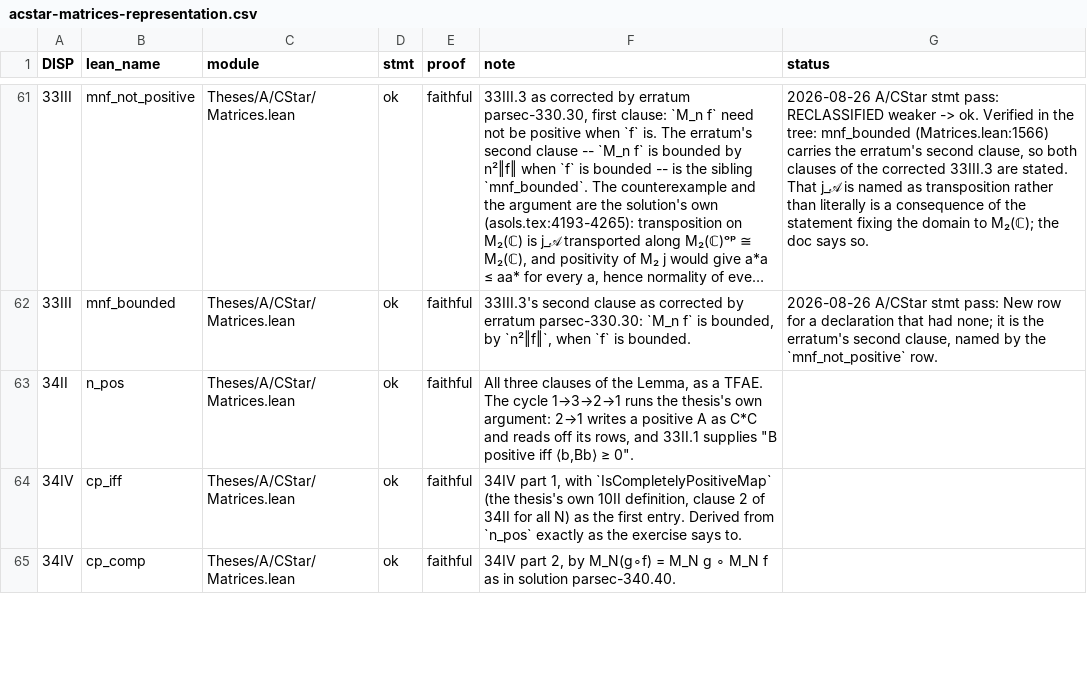
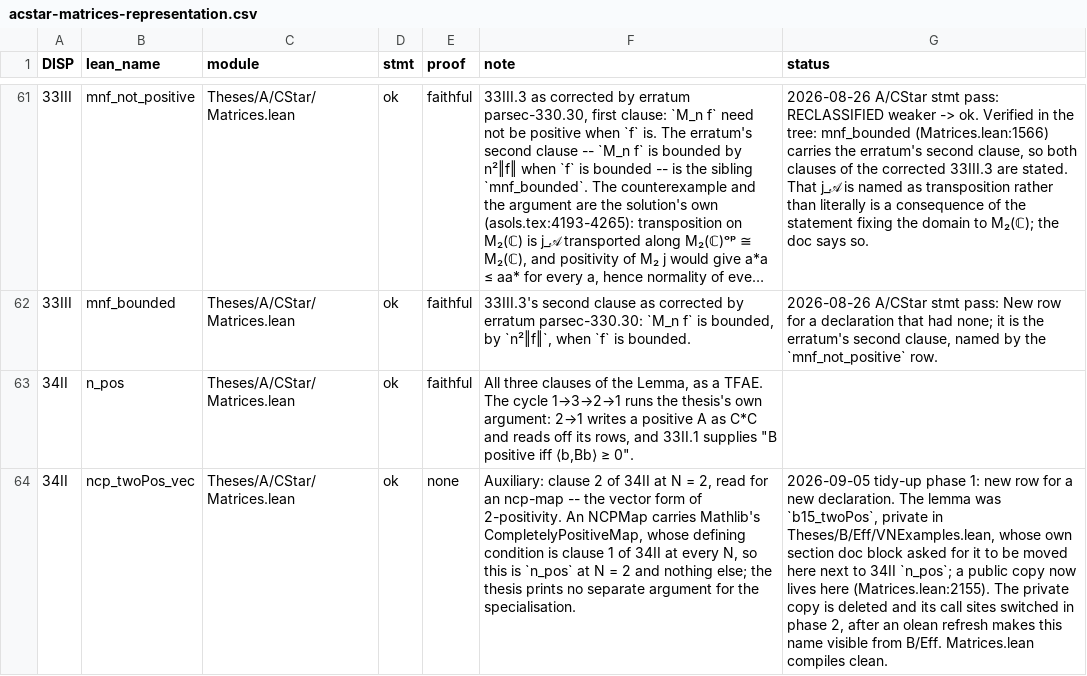
Before and after one commit to westerbaan/theses, a CSV file: lean/docs/audit/acstar-matrices-representation.csv, drawn as a sheet; only a part is shown, gaps mark what is left out; the shorter side is filled out with more unchanged rows; long unchanged cells end in …; the diff covers the shown part only; the diff names each change by its address in the sheet, - before the commit and + after, or states it on an @@ line.

```diff
--- a/lean/docs/audit/acstar-matrices-representation.csv
+++ b/lean/docs/audit/acstar-matrices-representation.csv
+row 64: 34II | ncp_twoPos_vec | Theses/A/CStar/Matrices.lean | ok | none | Auxiliary: clause 2 of 34II at N = 2, read for an ncp-map -- the vector form of 2-positivity. An NCPMap carries Mathlib's CompletelyPositiveMap, whose defining condition is clause 1 of 34II at every N, so this is `n_pos` at N = 2 and nothing else; the thesis prints no separate argument for the specialisation. | 2026-09-05 tidy-up phase 1: new row for a new declaration. The lemma was `b15_twoPos`, private in Theses/B/Eff/VNExamples.lean, whose own section doc block asked for it to be moved here next to 34II `n_pos`; a public copy now lives here (Matrices.lean:2155). The private copy is deleted and its call sites switched in phase 2, after an olean refresh makes this name visible from B/Eff. Matrices.lean compiles clean.
```
Also changed, not shown: 1 added row and 2 edited cells elsewhere in this file, lean/docs/audit/aproc-measurement.csv, lean/docs/audit/avn-division-normalfunctionals.csv, 3 other files.
